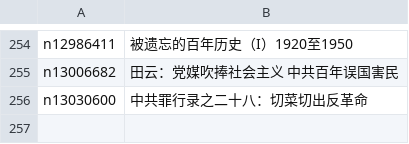
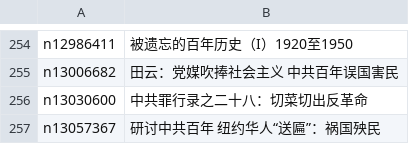
Before and after one commit to easy2view/epoch-special, a CSV file: indexes/nf1176111.csv, drawn as a sheet; only a part is shown, gaps mark what is left out.

```diff
--- a/indexes/nf1176111.csv
+++ b/indexes/nf1176111.csv
@@ -256 +256,2 @@ n13006682,田云：党媒吹捧社会主义 中共百年误国害民
 n13030600,中共罪行录之二十八：切菜切出反革命
+n13057367,研讨中共百年 纽约华人“送匾”：祸国殃民
```
Also changed, not shown: indexes/nf1176106.csv, indexes/nf1176114.csv, 33 other files.
